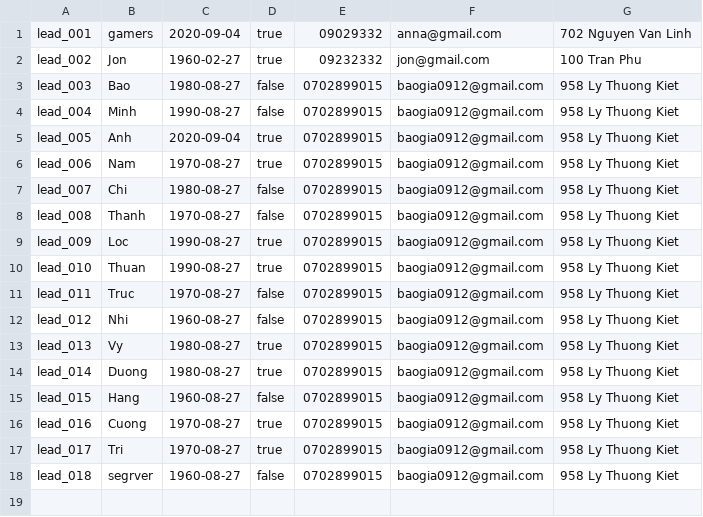
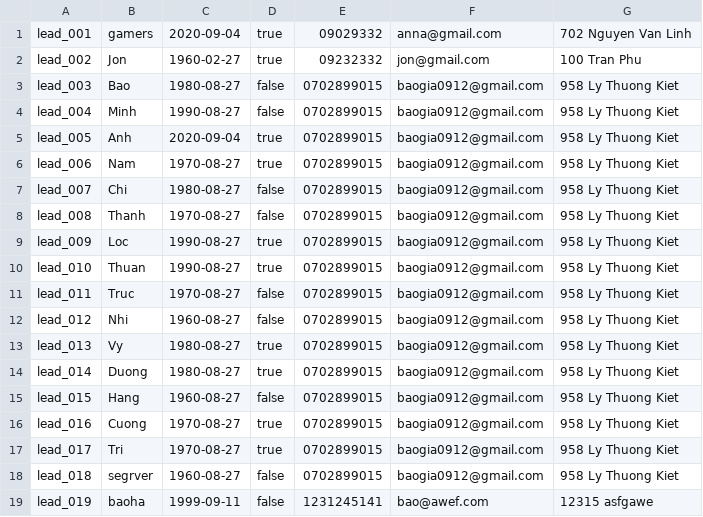
Before and after one commit to baogia0912/Programming-Assignment, a CSV file: leads.csv, drawn as a sheet; the diff names each change by its address in the sheet, - before the commit and + after, or states it on an @@ line.

```diff
--- a/leads.csv
+++ b/leads.csv
+row 19: lead_019 | baoha | 1999-09-11 | false | 1231245141 | bao@awef.com | 12315 asfgawe
```
Also changed, not shown: 12 other files.
